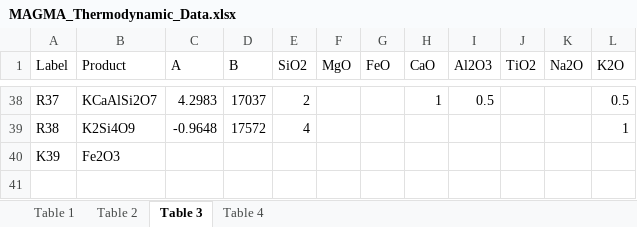
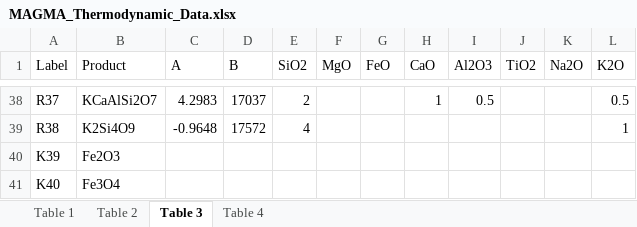
Before and after one commit to ScottHull/MAGMApy, an Excel workbook: data/MAGMA_Thermodynamic_Data.xlsx, sheet Table 3, drawn as a sheet; only a part is shown, gaps mark what is left out; values as stored, in another font and other column widths than the file's, no borders; the diff names each change by its address in the sheet, - before the commit and + after, or states it on an @@ line.

```diff
--- a/data/MAGMA_Thermodynamic_Data.xlsx (sheet Table 3)
+++ b/data/MAGMA_Thermodynamic_Data.xlsx (sheet Table 3)
+row 41: K40 | Fe3O4
```
Also changed, not shown: 2 other files.
